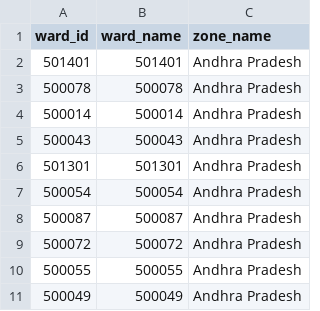
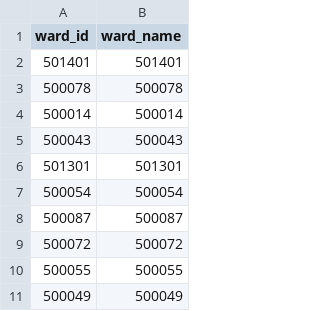
Before and after one commit to b-harshith/flent-lens, a CSV file: data/processed/hyderabad/wards_processed.csv, drawn as a sheet; only a part is shown; the diff names each change by its address in the sheet, - before the commit and + after, or states it on an @@ line.

```diff
--- a/data/processed/hyderabad/wards_processed.csv
+++ b/data/processed/hyderabad/wards_processed.csv
-column C (zone_name), rows 2-11: all Andhra Pradesh
```
Also changed, not shown: data/processed/bangalore/transit_processed.csv, data/processed/bangalore/wards_processed.csv, 3 other files.
